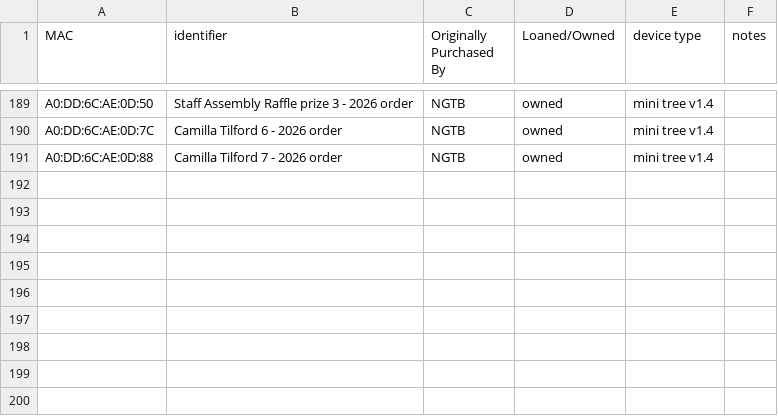
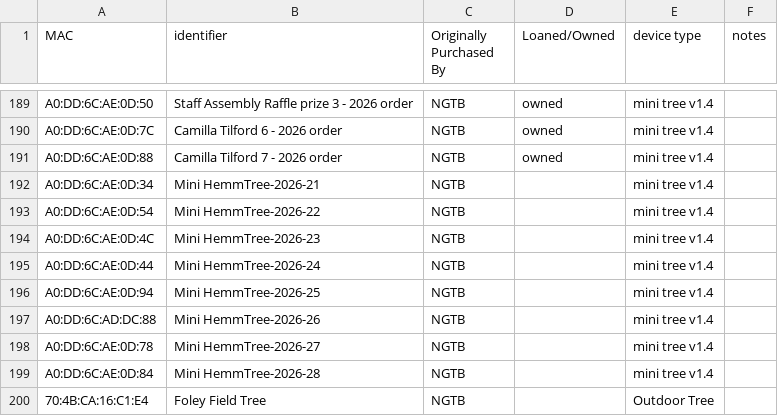
Before and after one commit to NextGenTechBar/HemmTree, a CSV file: HemmTreeMacAddresses.csv, drawn as a sheet; only a part is shown, gaps mark what is left out; the diff names each change by its address in the sheet, - before the commit and + after, or states it on an @@ line.

Commit message:
Update HemmTreeMacAddresses.csv

```diff
--- a/HemmTreeMacAddresses.csv
+++ b/HemmTreeMacAddresses.csv
+row 192: A0:DD:6C:AE:0D:34 | Mini HemmTree-2026-21 | NGTB |  | mini tree v1.4
+row 193: A0:DD:6C:AE:0D:54 | Mini HemmTree-2026-22 | NGTB |  | mini tree v1.4
+row 194: A0:DD:6C:AE:0D:4C | Mini HemmTree-2026-23 | NGTB |  | mini tree v1.4
+row 195: A0:DD:6C:AE:0D:44 | Mini HemmTree-2026-24 | NGTB |  | mini tree v1.4
+row 196: A0:DD:6C:AE:0D:94 | Mini HemmTree-2026-25 | NGTB |  | mini tree v1.4
+row 197: A0:DD:6C:AD:DC:88 | Mini HemmTree-2026-26 | NGTB |  | mini tree v1.4
+row 198: A0:DD:6C:AE:0D:78 | Mini HemmTree-2026-27 | NGTB |  | mini tree v1.4
+row 199: A0:DD:6C:AE:0D:84 | Mini HemmTree-2026-28 | NGTB |  | mini tree v1.4
+row 200: 70:4B:CA:16:C1:E4 | Foley Field Tree | NGTB |  | Outdoor Tree
```
